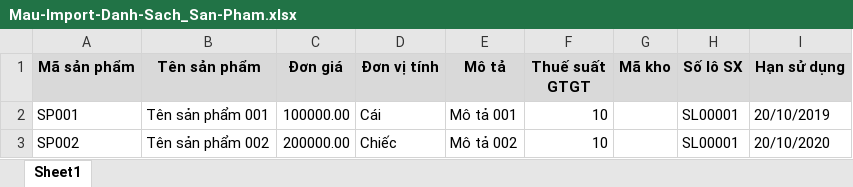
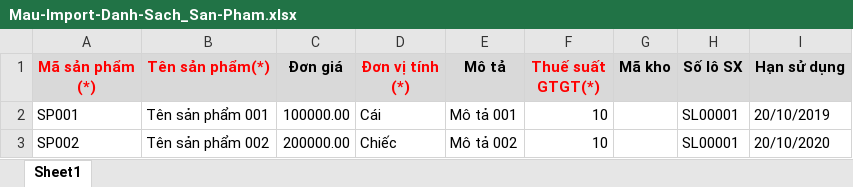
Before and after one commit to tntran14/SES_ND70, an Excel workbook: hddt-SES/src/main/resources/static/file_product/Mau-Import-Danh-Sach_San-Pham.xlsx, sheet Sheet1, drawn as a sheet; values as stored, in another font and other column widths than the file's, no borders; the diff names each change by its address in the sheet, - before the commit and + after, or states it on an @@ line.

Commit message:
feat: update example file when import product list

```diff
--- a/hddt-SES/src/main/resources/static/file_product/Mau-Import-Danh-Sach_San-Pham.xlsx (sheet Sheet1)
+++ b/hddt-SES/src/main/resources/static/file_product/Mau-Import-Danh-Sach_San-Pham.xlsx (sheet Sheet1)
-A1: Mã sản phẩm
+A1: Mã sản phẩm (*)
-A1:B1 text colour: black
+A1:B1 text colour: #FF0000
-B1: Tên sản phẩm
+B1: Tên sản phẩm(*)
-D1: Đơn vị tính
+D1: Đơn vị tính (*)
-D1 text colour: black
+D1 text colour: #FF0000
-F1: Thuế suất GTGT
+F1: Thuế suất GTGT(*)
-F1 text colour: black
+F1 text colour: #FF0000
```
